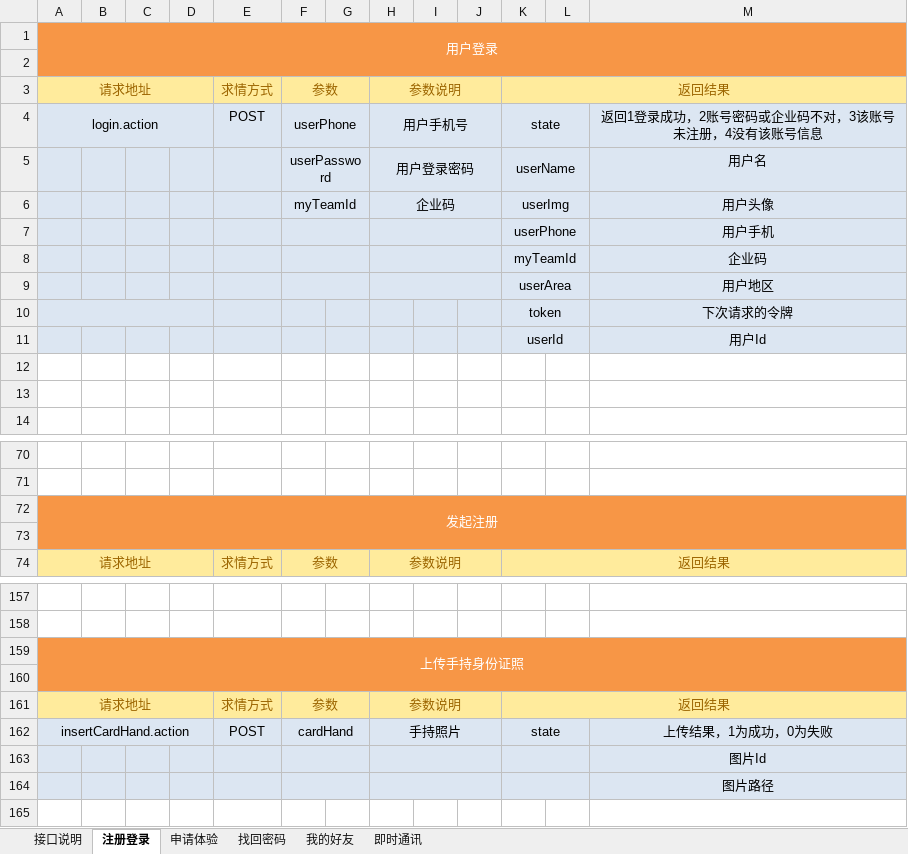
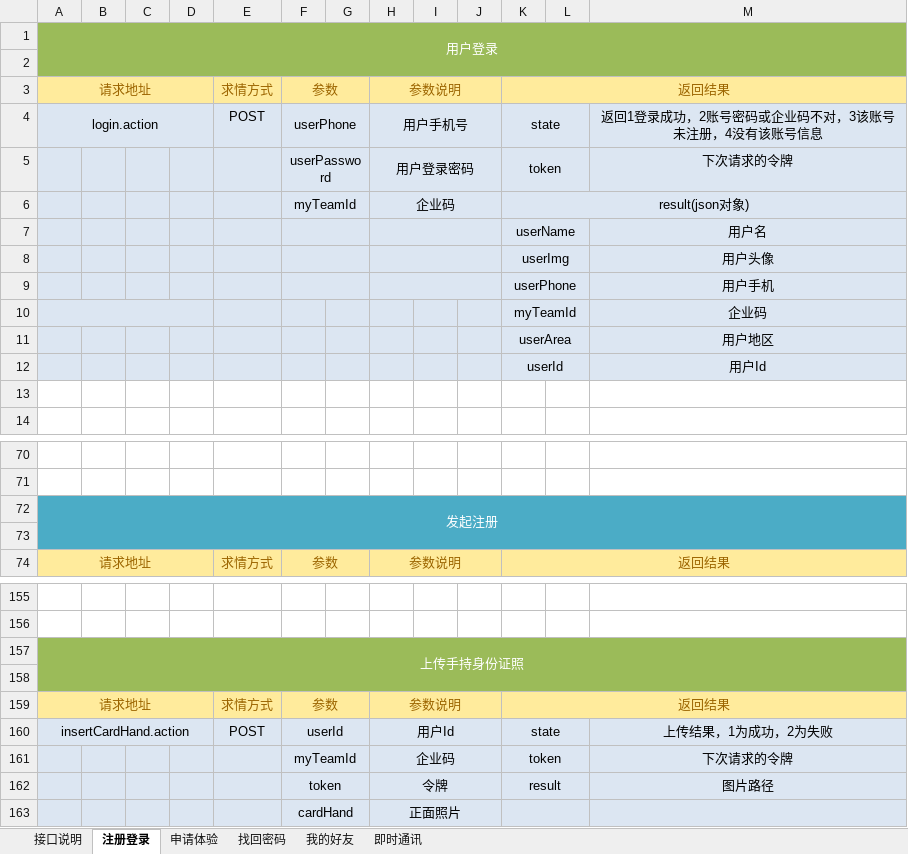
Before and after one commit to QM-Developers/store_v1.1.1, an Excel workbook: 需求分析/需求接口 v1.0.0.xlsx, sheet 注册登录, drawn as a sheet; only a part is shown, gaps mark what is left out; values as stored, in another font and other column widths than the file's, no borders; removed rows and columns are numbered as before the commit, all else as after; the diff covers the shown part only; the diff names each change by its address in the sheet, - before the commit and + after, or states it on an @@ line.

```diff
--- a/需求分析/需求接口 v1.0.0.xlsx (sheet 注册登录)
+++ b/需求分析/需求接口 v1.0.0.xlsx (sheet 注册登录)
-A1:M2 fill: #F79646
+A1:M2 fill: #9BBB59
-K5: userName
+K5: token
-M5: 用户名
+M5: 下次请求的令牌
-K6: userImg
+K6: result(json对象)
-K6:L6 merged
+K6:M6 merged
-M6: 用户头像
+M6: (empty)
+row 7:  |  |  |  |  |  |  |  |  |  | userName |  | 用户名
+row 8:  |  |  |  |  |  |  |  |  |  | userImg |  | 用户头像
+A10:D10 merged
-F8:G8 merged
-H8:J8 merged
-F9:G9 merged
-H9:J9 merged
-row 10:  |  |  |  |  |  |  |  |  |  | token |  | 下次请求的令牌
-row 12: (empty)
-A72:M73 fill: #F79646
+A72:M73 fill: #4BACC6
-A157:M158 fill: #F79646
+A157:M158 fill: #9BBB59
-F160: cardHand
+F160: userId
-H160: 手持照片
+H160: 用户Id
-M160: 上传结果，1为成功，0为失败
+M160: 上传结果，1为成功，2为失败
-row 163:  |  |  |  |  |  |  |  |  |  |  |  | 图片Id
-row 164:  |  |  |  |  |  |  |  |  |  |  |  | 图片路径
+row 161:  |  |  |  |  | myTeamId |  | 企业码 |  |  | token |  | 下次请求的令牌
+row 162:  |  |  |  |  | token |  | 令牌 |  |  | result |  | 图片路径
+row 163:  |  |  |  |  | cardHand |  | 正面照片
```
Also changed, not shown: 2 added rows, 4 removed rows, 22 edited cells, cell formats and merged cells elsewhere in this sheet, sheet 即时通讯, sheet 接口说明, 35 other files.
